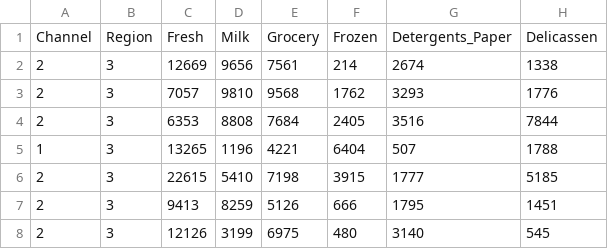
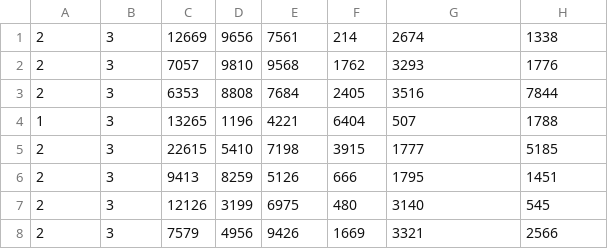
Before and after one commit to lbsrussett/MachineLearning, a CSV file: MachineLearning/data/Wholesale_customers_data.csv, drawn as a sheet; only a part is shown; the shorter side is filled out with more unchanged rows.

```diff
--- a/MachineLearning/data/Wholesale_customers_data.csv
+++ b/MachineLearning/data/Wholesale_customers_data.csv
@@ -1,2 +1 @@
-Channel,Region,Fresh,Milk,Grocery,Frozen,Detergents_Paper,Delicassen
 2,3,12669,9656,7561,214,2674,1338
```
Also changed, not shown: 9 other files.
